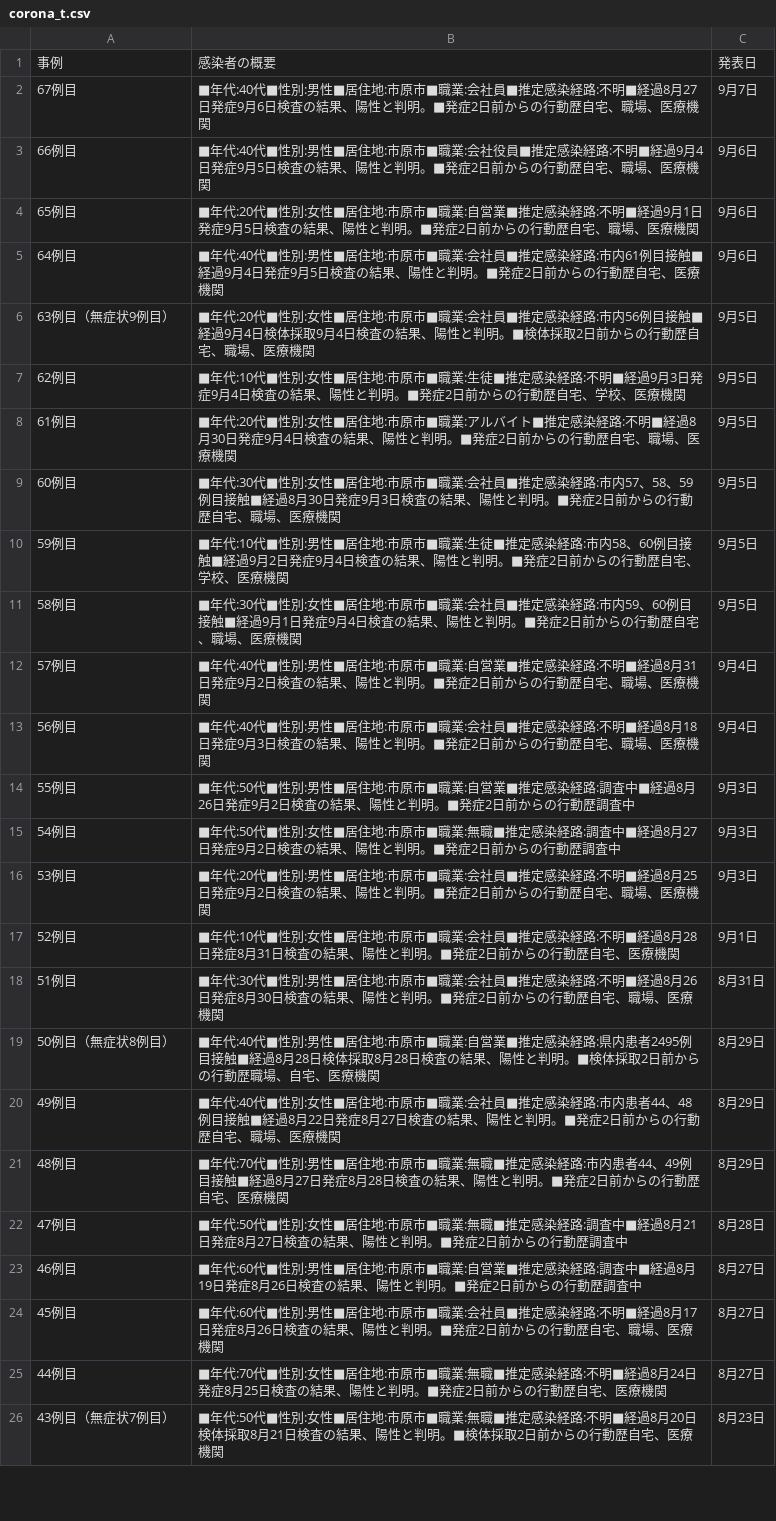
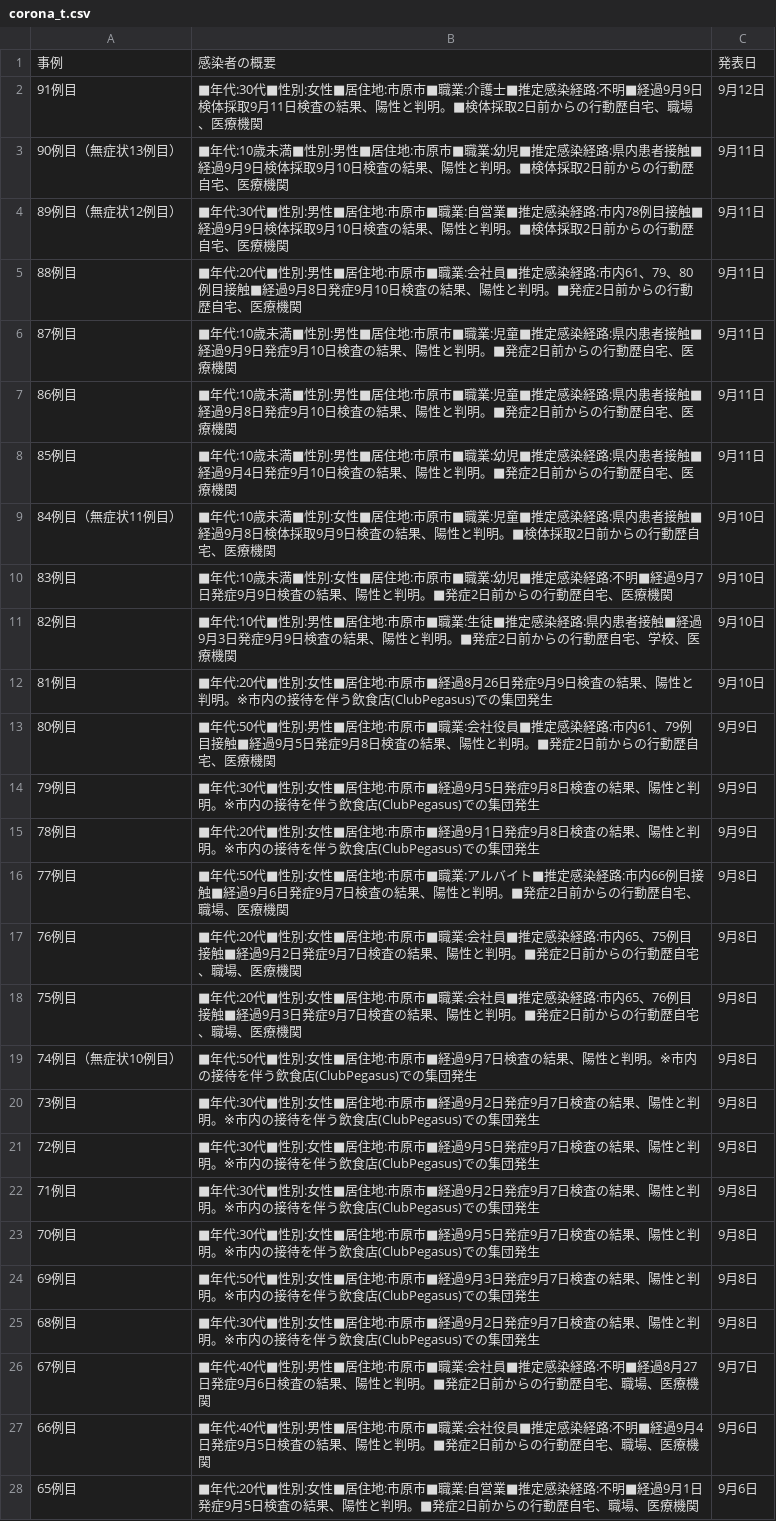
Before and after one commit to YanaseT/covid19_ichihara_make_json, a CSV file: src/Downloads/table_data/corona_t.csv, drawn as a sheet; only a part is shown; the shorter side is filled out with more unchanged rows.

```diff
--- a/src/Downloads/table_data/corona_t.csv
+++ b/src/Downloads/table_data/corona_t.csv
@@ -1,2 +1,26 @@
 事例,感染者の概要,発表日
+91例目,■年代:30代■性別:女性■居住地:市原市■職業:介護士■推定感染経路:不明■経過9月9日検体採取9月11日検査の結果、陽性と判明。■検体採取2日前からの行動歴自宅、職場、医療機関,9月12日
+90例目（無症状13例目）,■年代:10歳未満■性別:男性■居住地:市原市■職業:幼児■推定感染経路:県内患者接触■経過9月9日検体採取9月10日検査の結果、陽性と判明。■検体採取2日前からの行動歴自宅、医療機関,9月11日
+89例目（無症状12例目）,■年代:30代■性別:男性■居住地:市原市■職業:自営業■推定感染経路:市内78例目接触■経過9月9日検体採取9月10日検査の結果、陽性と判明。■検体採取2日前からの行動歴自宅、医療機関,9月11日
+88例目,■年代:20代■性別:男性■居住地:市原市■職業:会社員■推定感染経路:市内61、79、80例目接触■経過9月8日発症9月10日検査の結果、陽性と判明。■発症2日前からの行動歴自宅、医療機関,9月11日
+87例目,■年代:10歳未満■性別:男性■居住地:市原市■職業:児童■推定感染経路:県内患者接触■経過9月9日発症9月10日検査の結果、陽性と判明。■発症2日前からの行動歴自宅、医療機関,9月11日
+86例目,■年代:10歳未満■性別:男性■居住地:市原市■職業:児童■推定感染経路:県内患者接触■経過9月8日発症9月10日検査の結果、陽性と判明。■発症2日前からの行動歴自宅、医療機関,9月11日
+85例目,■年代:10歳未満■性別:男性■居住地:市原市■職業:幼児■推定感染経路:県内患者接触■経過9月4日発症9月10日検査の結果、陽性と判明。■発症2日前からの行動歴自宅、医療機関,9月11日
+84例目（無症状11例目）,■年代:10歳未満■性別:女性■居住地:市原市■職業:児童■推定感染経路:県内患者接触■経過9月8日検体採取9月9日検査の結果、陽性と判明。■検体採取2日前からの行動歴自宅、医療機関,9月10日
+83例目,■年代:10歳未満■性別:女性■居住地:市原市■職業:幼児■推定感染経路:不明■経過9月7日発症9月9日検査の結果、陽性と判明。■発症2日前からの行動歴自宅、医療機関,9月10日
+82例目,■年代:10代■性別:男性■居住地:市原市■職業:生徒■推定感染経路:県内患者接触■経過9月3日発症9月9日検査の結果、陽性と判明。■発症2日前からの行動歴自宅、学校、医療機関,9月10日
+81例目,■年代:20代■性別:女性■居住地:市原市■経過8月26日発症9月9日検査の結果、陽性と判明。※市内の接待を伴う飲食店(ClubPegasus)での集団発生,9月10日
+80例目,■年代:50代■性別:男性■居住地:市原市■職業:会社役員■推定感染経路:市内61、79例目接触■経過9月5日発症9月8日検査の結果、陽性と判明。■発症2日前からの行動歴自宅、医療機関,9月9日
+79例目,■年代:30代■性別:女性■居住地:市原市■経過9月5日発症9月8日検査の結果、陽性と判明。※市内の接待を伴う飲食店(ClubPegasus)での集団発生,9月9日
+78例目,■年代:20代■性別:女性■居住地:市原市■経過9月1日発症9月8日検査の結果、陽性と判明。※市内の接待を伴う飲食店(ClubPegasus)での集団発生,9月9日
+77例目,■年代:50代■性別:女性■居住地:市原市■職業:アルバイト■推定感染経路:市内66例目接触■経過9月6日発症9月7日検査の結果、陽性と判明。■発症2日前からの行動歴自宅、職場、医療機関,9月8日
+76例目,■年代:20代■性別:女性■居住地:市原市■職業:会社員■推定感染経路:市内65、75例目接触■経過9月2日発症9月7日検査の結果、陽性と判明。■発症2日前からの行動歴自宅、職場、医療機関,9月8日
+75例目,■年代:20代■性別:女性■居住地:市原市■職業:会社員■推定感染経路:市内65、76例目接触■経過9月3日発症9月7日検査の結果、陽性と判明。■発症2日前からの行動歴自宅、職場、医療機関,9月8日
+74例目（無症状10例目）,■年代:50代■性別:女性■居住地:市原市■経過9月7日検査の結果、陽性と判明。※市内の接待を伴う飲食店(ClubPegasus)での集団発生,9月8日
+73例目,■年代:30代■性別:女性■居住地:市原市■経過9月2日発症9月7日検査の結果、陽性と判明。※市内の接待を伴う飲食店(ClubPegasus)での集団発生,9月8日
+72例目,■年代:30代■性別:女性■居住地:市原市■経過9月5日発症9月7日検査の結果、陽性と判明。※市内の接待を伴う飲食店(ClubPegasus)での集団発生,9月8日
+71例目,■年代:30代■性別:女性■居住地:市原市■経過9月2日発症9月7日検査の結果、陽性と判明。※市内の接待を伴う飲食店(ClubPegasus)での集団発生,9月8日
+70例目,■年代:30代■性別:女性■居住地:市原市■経過9月5日発症9月7日検査の結果、陽性と判明。※市内の接待を伴う飲食店(ClubPegasus)での集団発生,9月8日
+69例目,■年代:50代■性別:女性■居住地:市原市■経過9月3日発症9月7日検査の結果、陽性と判明。※市内の接待を伴う飲食店(ClubPegasus)での集団発生,9月8日
+68例目,■年代:30代■性別:女性■居住地:市原市■経過9月2日発症9月7日検査の結果、陽性と判明。※市内の接待を伴う飲食店(ClubPegasus)での集団発生,9月8日
 67例目,■年代:40代■性別:男性■居住地:市原市■職業:会社員■推定感染経路:不明■経過8月27日発症9月6日検査の結果、陽性と判明。■発症2日前からの行動歴自宅、職場、医療機関,9月7日
```
Also changed, not shown: src/Downloads/final_data/total.csv, src/Downloads/patients_data/patients.csv, 3 other files.
